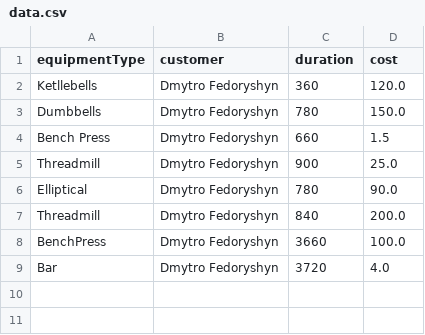
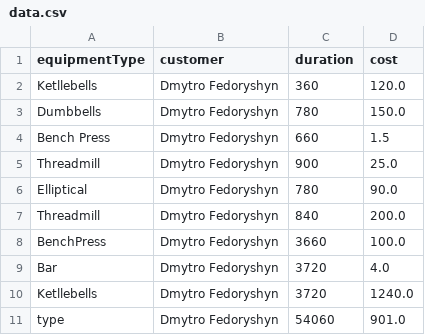
Before and after one commit to DmytroFedoryshyn/MLAndBlockchain, a CSV file: src/main/resources/data.csv, drawn as a sheet; the diff names each change by its address in the sheet, - before the commit and + after, or states it on an @@ line.

```diff
--- a/src/main/resources/data.csv
+++ b/src/main/resources/data.csv
+row 10: Ketllebells | Dmytro Fedoryshyn | 3720 | 1240.0
+row 11: type | Dmytro Fedoryshyn | 54060 | 901.0
```
Also changed, not shown: src/main/resources/inventory_data.csv, src/main/resources/pricing_data.csv, 2 other files.
